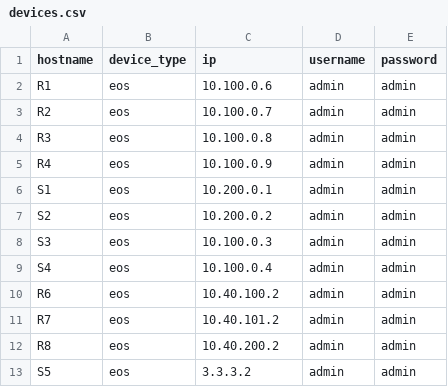
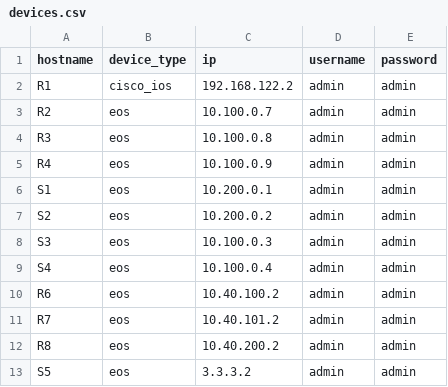
Before and after one commit to Logan-Chayet/CSCI5840_Advanced_Network_Automation, a CSV file: Lab4/devices.csv, drawn as a sheet.

```diff
--- a/Lab4/devices.csv
+++ b/Lab4/devices.csv
@@ -1,3 +1,3 @@
 hostname,device_type,ip,username,password
-R1,eos,10.100.0.6,admin,admin
+R1,cisco_ios,192.168.122.2,admin,admin
 R2,eos,10.100.0.7,admin,admin
```
Also changed, not shown: 3 other files.
